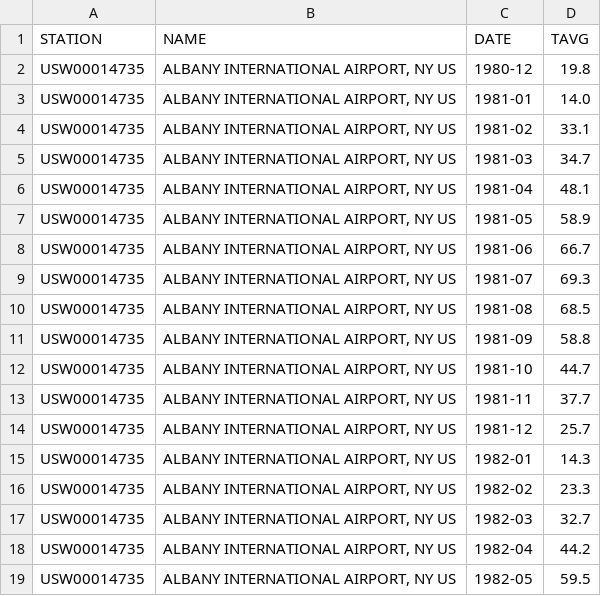
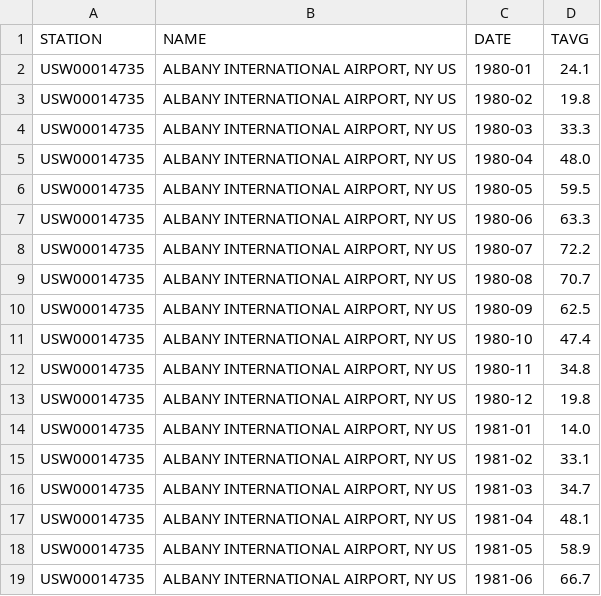
Before and after one commit to chimnz/climate-change-project, a CSV file: data/local-temp.csv, drawn as a sheet; only a part is shown; the shorter side is filled out with more unchanged rows; the diff names each change by its address in the sheet, - before the commit and + after, or states it on an @@ line.

Commit message:
Fix missing local temperature data for year 1980.

```diff
--- a/data/local-temp.csv
+++ b/data/local-temp.csv
+row 2: USW00014735 | ALBANY INTERNATIONAL AIRPORT, NY US | 1980-01 | 24.1
+row 3: USW00014735 | ALBANY INTERNATIONAL AIRPORT, NY US | 1980-02 | 19.8
+row 4: USW00014735 | ALBANY INTERNATIONAL AIRPORT, NY US | 1980-03 | 33.3
+row 5: USW00014735 | ALBANY INTERNATIONAL AIRPORT, NY US | 1980-04 | 48.0
+row 6: USW00014735 | ALBANY INTERNATIONAL AIRPORT, NY US | 1980-05 | 59.5
+row 7: USW00014735 | ALBANY INTERNATIONAL AIRPORT, NY US | 1980-06 | 63.3
+row 8: USW00014735 | ALBANY INTERNATIONAL AIRPORT, NY US | 1980-07 | 72.2
+row 9: USW00014735 | ALBANY INTERNATIONAL AIRPORT, NY US | 1980-08 | 70.7
+row 10: USW00014735 | ALBANY INTERNATIONAL AIRPORT, NY US | 1980-09 | 62.5
+row 11: USW00014735 | ALBANY INTERNATIONAL AIRPORT, NY US | 1980-10 | 47.4
+row 12: USW00014735 | ALBANY INTERNATIONAL AIRPORT, NY US | 1980-11 | 34.8
```
Also changed, not shown: 1 other file.
